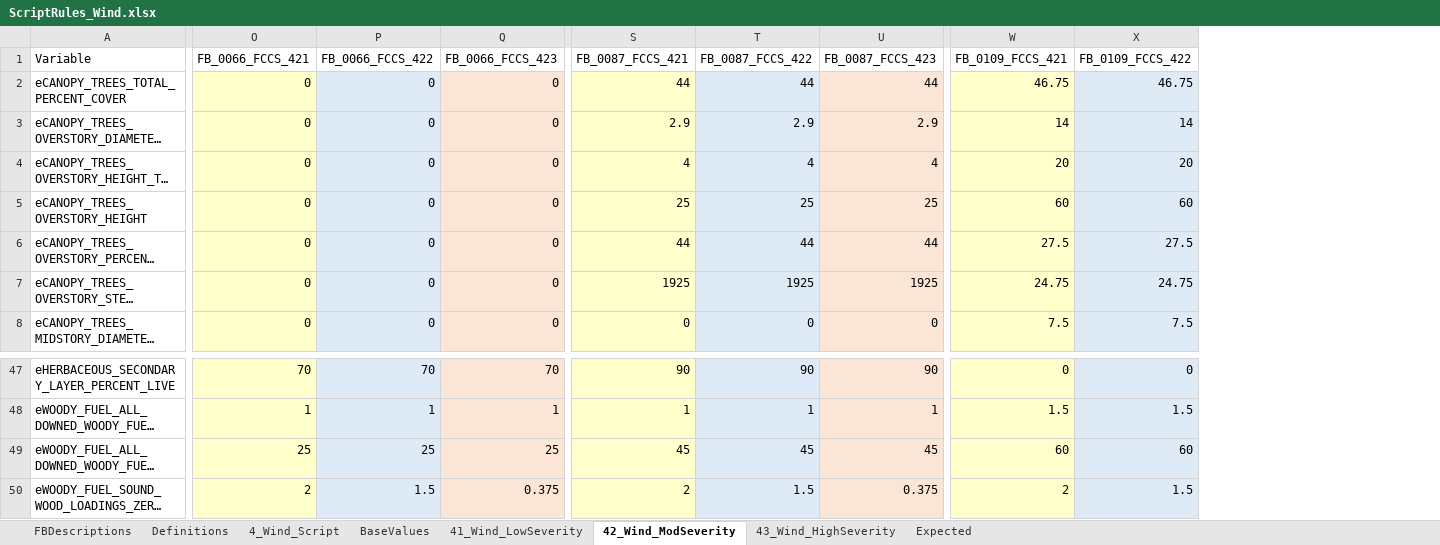
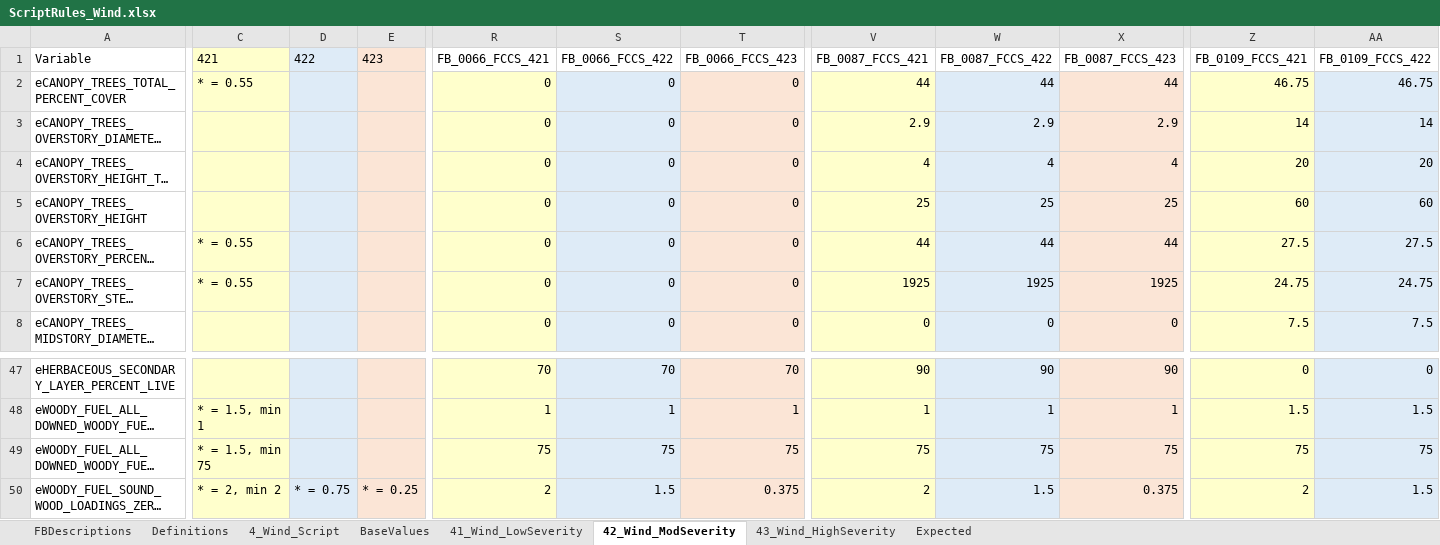
Before and after one commit to pnwairfire/fera-landfiredisturbance, an Excel workbook: specifications/4_Wind/ScriptRules_Wind.xlsx, sheet 42_Wind_ModSeverity, drawn as a sheet; only a part is shown, gaps mark what is left out; long unchanged cells end in …; values as stored, in another font and other column widths than the file's, no borders; addresses are those after the commit; the diff covers the shown part only; the diff names each change by its address in the sheet, - before the commit and + after, or states it on an @@ line.

```diff
--- a/specifications/4_Wind/ScriptRules_Wind.xlsx (sheet 42_Wind_ModSeverity)
+++ b/specifications/4_Wind/ScriptRules_Wind.xlsx (sheet 42_Wind_ModSeverity)
+column C (421), rows 2-7: * = 0.55 |  |  |  | * = 0.55 | * = 0.55; rows 48-50: * = 1.5, min 1 | * = 1.5, min 75 | * = 2, min 2
+column D (422), row 50: * = 0.75
+column E (423), row 50: * = 0.25
-R49 (FB_0066_FCCS_421): 25
+R49 (FB_0066_FCCS_421): 75
-S49 (FB_0066_FCCS_422): 25
+S49 (FB_0066_FCCS_422): 75
-T49 (FB_0066_FCCS_423): 25
+T49 (FB_0066_FCCS_423): 75
-V49 (FB_0087_FCCS_421): 45
+V49 (FB_0087_FCCS_421): 75
-W49 (FB_0087_FCCS_422): 45
+W49 (FB_0087_FCCS_422): 75
-X49 (FB_0087_FCCS_423): 45
+X49 (FB_0087_FCCS_423): 75
-Z49 (FB_0109_FCCS_421): 60
+Z49 (FB_0109_FCCS_421): 75
-AA49 (FB_0109_FCCS_422): 60
+AA49 (FB_0109_FCCS_422): 75
```
Also changed, not shown: 4 edited cells elsewhere in this sheet, sheet Expected, sheet 41_Wind_LowSeverity, formulas that keep their value, specifications/3_MechRemove/ScriptRules_MechRemove.xlsx, 4 other files.
